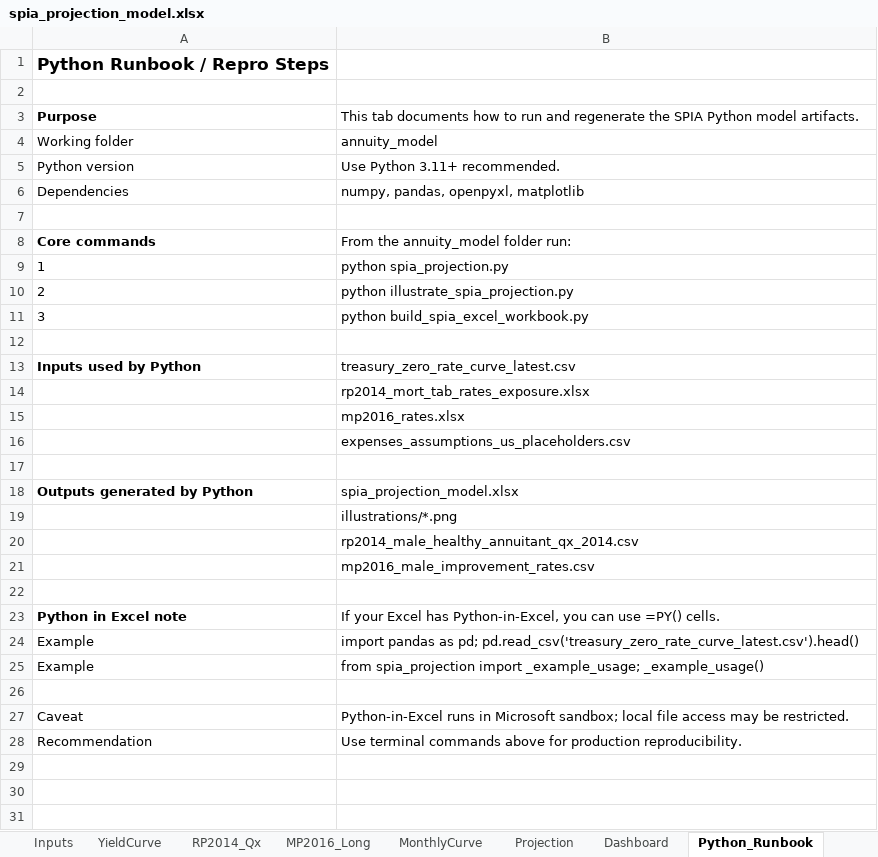
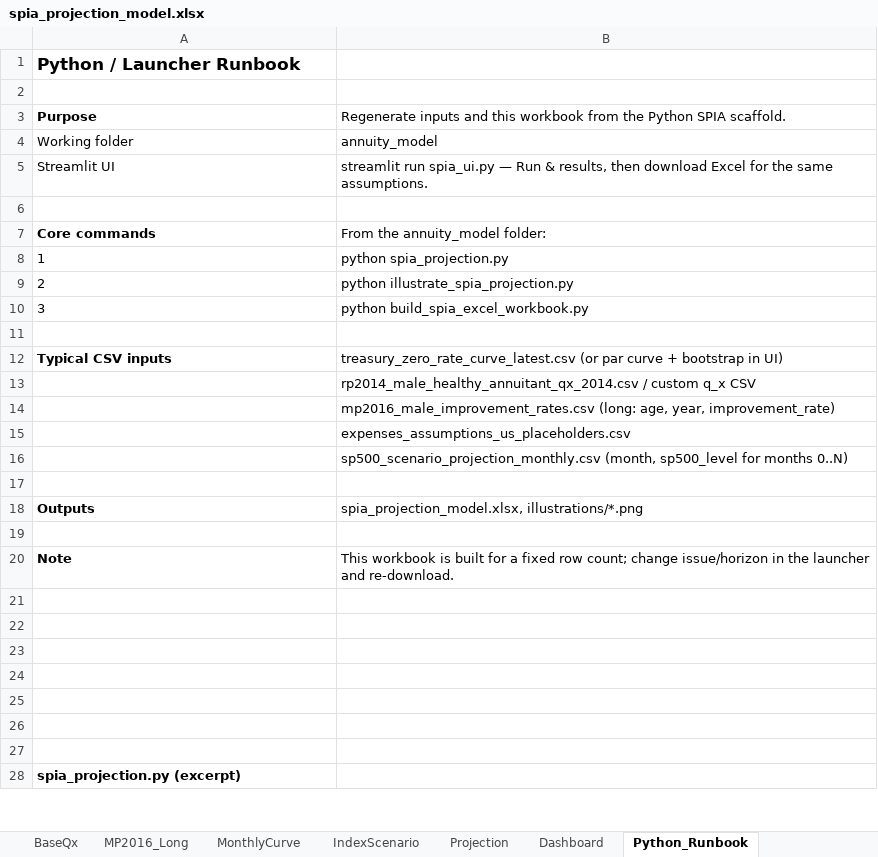
Before and after one commit to lttim/actuarial_models, an Excel workbook: annuity_model/spia_projection_model.xlsx, sheet Python_Runbook, drawn as a sheet; only a part is shown; the shorter side is filled out with more unchanged rows; values as stored, in another font and other column widths than the file's, no borders; removed rows and columns are numbered as before the commit, all else as after; the diff covers the shown part only; the diff names each change by its address in the sheet, - before the commit and + after, or states it on an @@ line.

```diff
--- a/annuity_model/spia_projection_model.xlsx (sheet Python_Runbook)
+++ b/annuity_model/spia_projection_model.xlsx (sheet Python_Runbook)
-sheet tab: RP2014_Qx
+sheet tab: BaseQx
+sheet tab: IndexScenario
-A1: Python Runbook / Repro Steps
+A1: Python / Launcher Runbook
-B3: This tab documents how to run and regenerate the SPIA Python model artifacts.
+B3: Regenerate inputs and this workbook from the Python SPIA scaffold.
-row 5: Python version | Use Python 3.11+ recommended.
-row 6: Dependencies | numpy, pandas, openpyxl, matplotlib
+row 5: Streamlit UI | streamlit run spia_ui.py — Run & results, then download Excel for the same assumptions.
-B7: From the annuity_model folder run:
+B7: From the annuity_model folder:
-row 13: Inputs used by Python | treasury_zero_rate_curve_latest.csv
+row 12: Typical CSV inputs | treasury_zero_rate_curve_latest.csv (or par curve + bootstrap in UI)
-B13: rp2014_mort_tab_rates_exposure.xlsx
+B13: rp2014_male_healthy_annuitant_qx_2014.csv / custom q_x CSV
-B14: mp2016_rates.xlsx
+B14: mp2016_male_improvement_rates.csv (long: age, year, improvement_rate)
+row 16:  | sp500_scenario_projection_monthly.csv (month, sp500_level for months 0..N)
-row 18: Outputs generated by Python | spia_projection_model.xlsx
-row 19:  | illustrations/*.png
-row 20:  | rp2014_male_healthy_annuitant_qx_2014.csv
-row 21:  | mp2016_male_improvement_rates.csv
+row 18: Outputs | spia_projection_model.xlsx, illustrations/*.png
-row 23: Python in Excel note | If your Excel has Python-in-Excel, you can use =PY() cells.
-row 24: Example | import pandas as pd; pd.read_csv('treasury_zero_rate_curve_latest.csv').head()
-row 25: Example | from spia_projection import _example_usage; _example_usage()
+row 20: Note | This workbook is built for a fixed row count; change issue/horizon in the launcher and re-download.
-row 27: Caveat | Python-in-Excel runs in Microsoft sandbox; local file access may be restricted.
-row 28: Recommendation | Use terminal commands above for production reproducibility.
```
Also changed, not shown: 60 removed rows and 1 edited cell elsewhere in this sheet, sheet Projection, sheet MonthlyCurve, sheet Dashboard, sheet Inputs, sheet YieldCurve, sheet BaseQx, 1 more sheet, charts or pictures, 11 other files.
